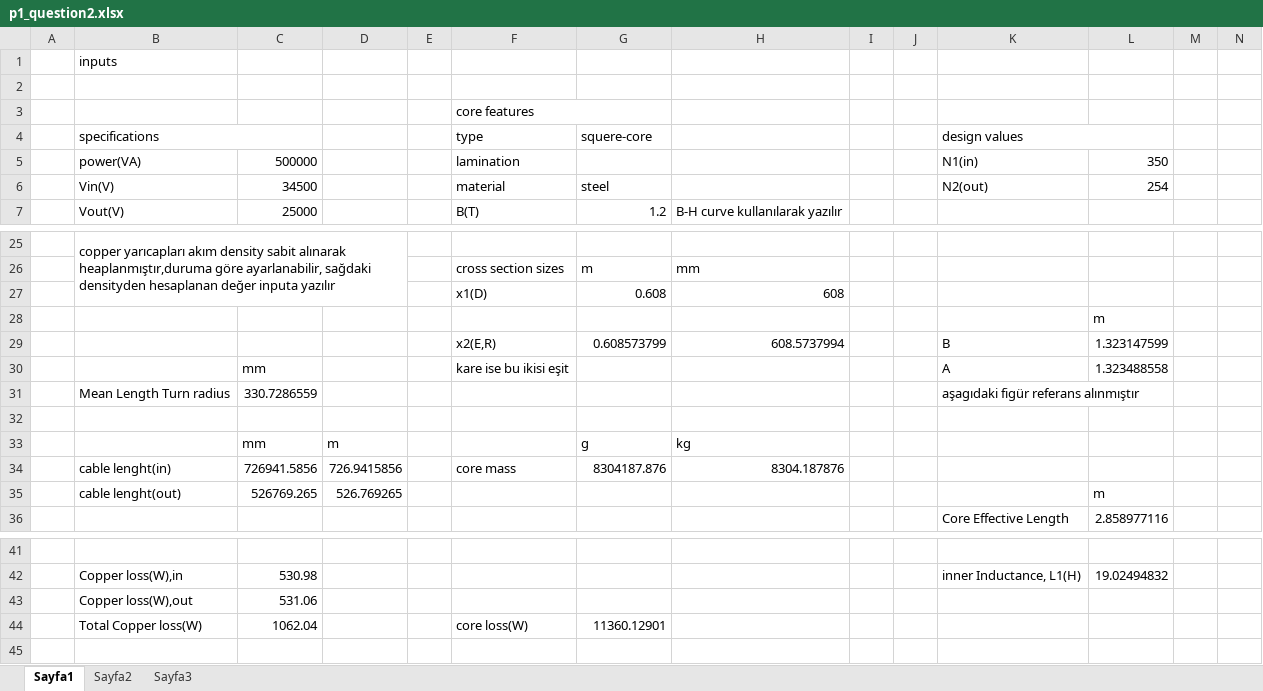
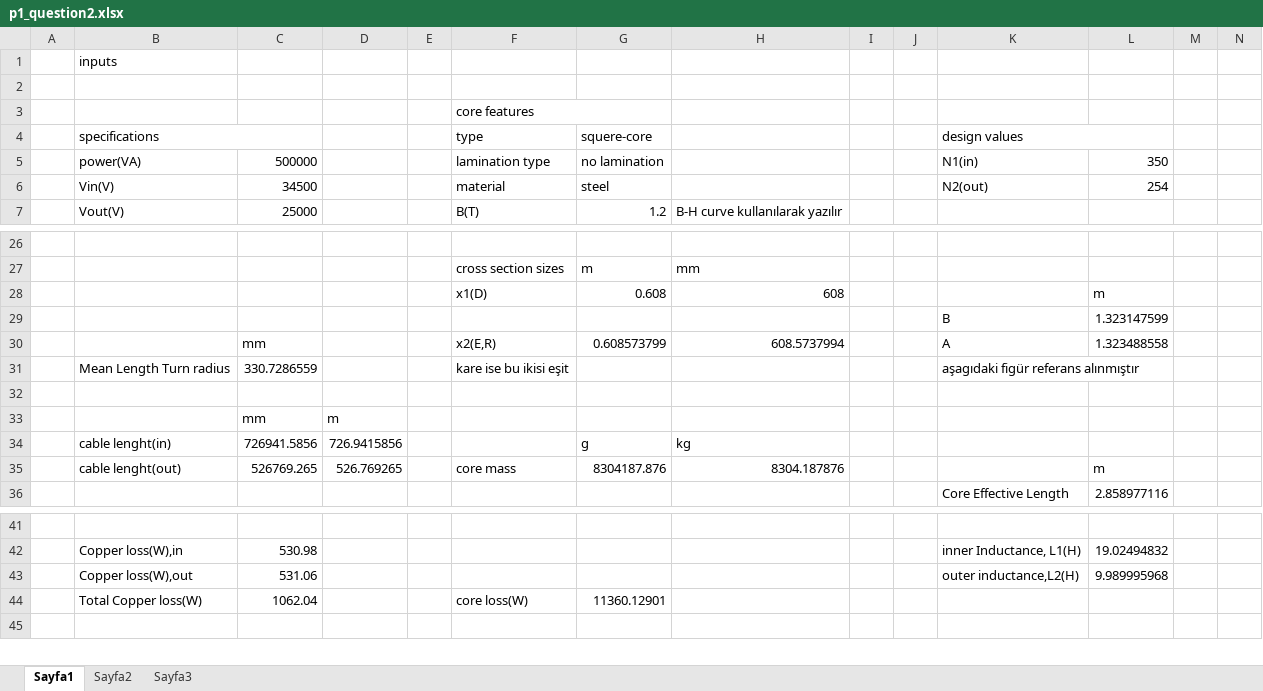
Before and after one commit to gungenibrahim/ee564-project1, an Excel workbook: Project1/p1_question2.xlsx, sheet Sayfa1, drawn as a sheet; only a part is shown, gaps mark what is left out; values as stored, in another font and other column widths than the file's, no cell formats; charts and pictures not drawn; removed rows and columns are numbered as before the commit, all else as after; the diff covers the shown part only; the diff names each change by its address in the sheet, - before the commit and + after, or states it on an @@ line.

Commit message:
1. soru analitik doğrulanmaya çalışıldı
bu noktada maxwell üzerinden istenen inductance değeri elde edilemedi, denenen yöntemlerin hiçbiri işe yaramadı

```diff
--- a/Project1/p1_question2.xlsx (sheet Sayfa1)
+++ b/Project1/p1_question2.xlsx (sheet Sayfa1)
-F5 (type): lamination
+F5 (type): lamination type
-G5 (squere-core): (empty)
+G5 (squere-core): no lamination
-B26 (specifications): copper yarıcapları akım density sabit alınarak heaplanmıştır,duruma göre ayarlanabilir, sağdaki densityden hesaplanan değer inputa yazılır
+B26 (specifications): (empty)
-B25:D27 merged
-L28: (empty)
+L28: m
-row 28:  |  |  |  |  |  |  |  |  |  |  | m
-row 29:  |  |  |  |  | x2(E,R) | 0.608573799 | 608.5737994 |  |  | B | 1.323147599
-row 30:  |  | mm |  |  | kare ise bu ikisi eşit |  |  |  |  | A | 1.323488558
+row 29:  |  |  |  |  |  |  |  |  |  | B | 1.323147599
+row 30:  |  | mm |  |  | x2(E,R) | 0.608573799 | 608.5737994 |  |  | A | 1.323488558
-F31 (type): (empty)
+F31 (type): kare ise bu ikisi eşit
-G33 (squere-core): g
+G33 (squere-core): (empty)
-H33: kg
+H33: (empty)
-F34 (type): core mass
+F34 (type): (empty)
-G34 (squere-core): 8304187.876
+G34 (squere-core): g
-H34: 8304.187876
+H34: kg
-F35 (type): (empty)
+F35 (type): core mass
-G35 (squere-core): (empty)
+G35 (squere-core): 8304187.876
-H35: (empty)
+H35: 8304.187876
-K43 (design values): (empty)
+K43 (design values): outer inductance,L2(H)
-L43: (empty)
+L43: 9.989995968
```
Also changed, not shown: 2 added rows, 1 removed row, 26 edited cells and merged cells elsewhere in this sheet, cell formats, formulas that keep their value, 49 other files.
